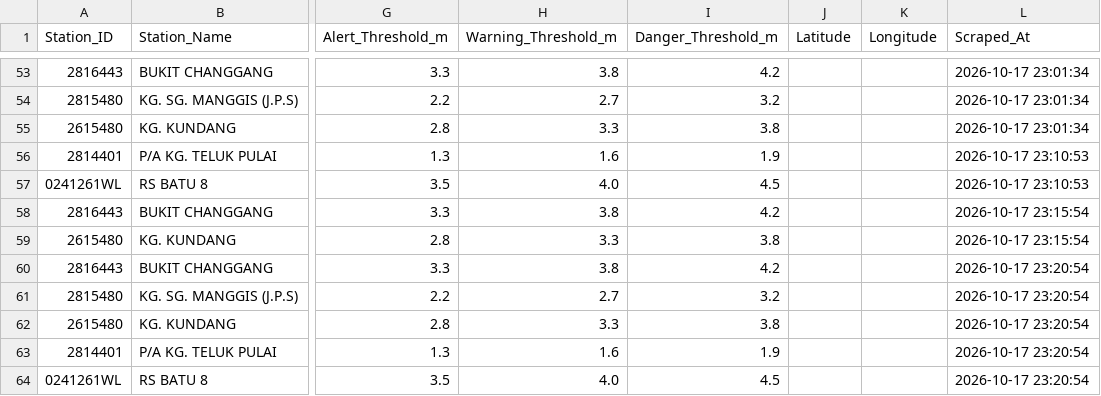
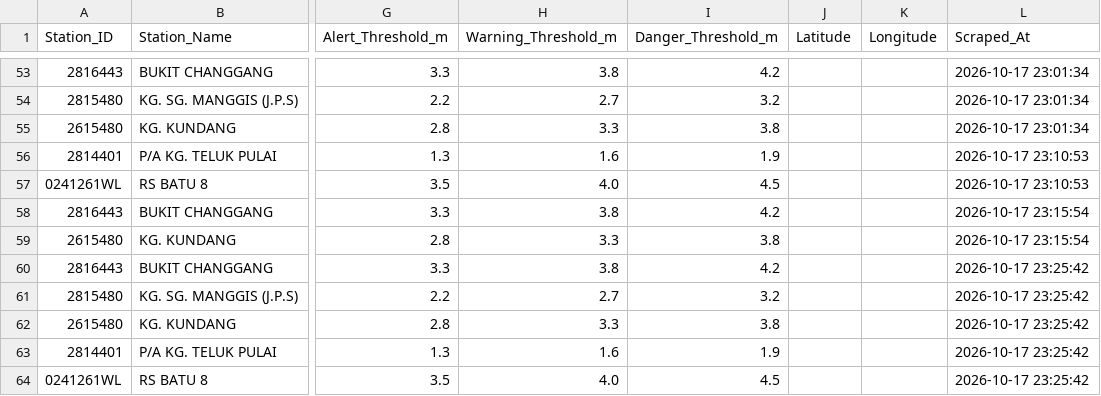
Before and after one commit to samanghs/banjir-water-level, a CSV file: selangor_water_level_data.csv, drawn as a sheet; only a part is shown, gaps mark what is left out; the diff names each change by its address in the sheet, - before the commit and + after, or states it on an @@ line.

```diff
--- a/selangor_water_level_data.csv
+++ b/selangor_water_level_data.csv
-L60:L64 (Scraped_At): 2026-10-17 23:20:54
+L60:L64 (Scraped_At): 2026-10-17 23:25:42
```
